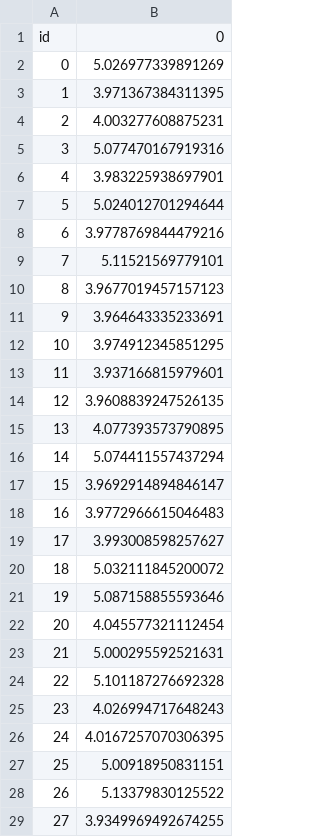
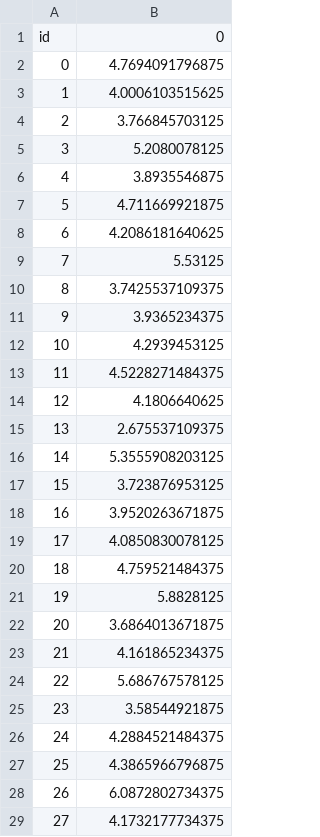
Before and after one commit to VicentF/AA-projects-2, a CSV file: FinalEvaluations/Nonlinear-submission-01.csv, drawn as a sheet; only a part is shown; the diff covers the shown part only.

Commit message:
Added two functions for analysis (y_yhat and metric_table) and a couple of plots and submissions

```diff
--- a/FinalEvaluations/Nonlinear-submission-01.csv
+++ b/FinalEvaluations/Nonlinear-submission-01.csv
@@ -1,29 +1,29 @@
 id,0
-0,5.026977339891269
-1,3.971367384311395
-2,4.003277608875231
-3,5.077470167919316
-4,3.983225938697901
-5,5.024012701294644
-6,3.9778769844479216
-7,5.11521569779101
-8,3.9677019457157123
-9,3.964643335233691
-10,3.974912345851295
-11,3.937166815979601
-12,3.9608839247526135
-13,4.077393573790895
-14,5.074411557437294
-15,3.9692914894846147
-16,3.9772966615046483
-17,3.993008598257627
-18,5.032111845200072
-19,5.087158855593646
-20,4.045577321112454
-21,5.000295592521631
-22,5.101187276692328
-23,4.026994717648243
-24,4.0167257070306395
-25,5.00918950831151
-26,5.13379830125522
-27,3.9349969492674255
+0,4.7694091796875
+1,4.0006103515625
+2,3.766845703125
+3,5.2080078125
+4,3.8935546875
+5,4.711669921875
+6,4.2086181640625
+7,5.53125
+8,3.7425537109375
+9,3.9365234375
+10,4.2939453125
+11,4.5228271484375
+12,4.1806640625
+13,2.675537109375
+14,5.3555908203125
+15,3.723876953125
+16,3.9520263671875
+17,4.0850830078125
+18,4.759521484375
+19,5.8828125
+20,3.6864013671875
+21,4.161865234375
+22,5.686767578125
+23,3.58544921875
+24,4.2884521484375
+25,4.3865966796875
+26,6.0872802734375
+27,4.1732177734375
```
Also changed, not shown: 72 edited cells elsewhere in this file, FinalEvaluations/Nonlinear-submission-00.csv, 12 other files.
